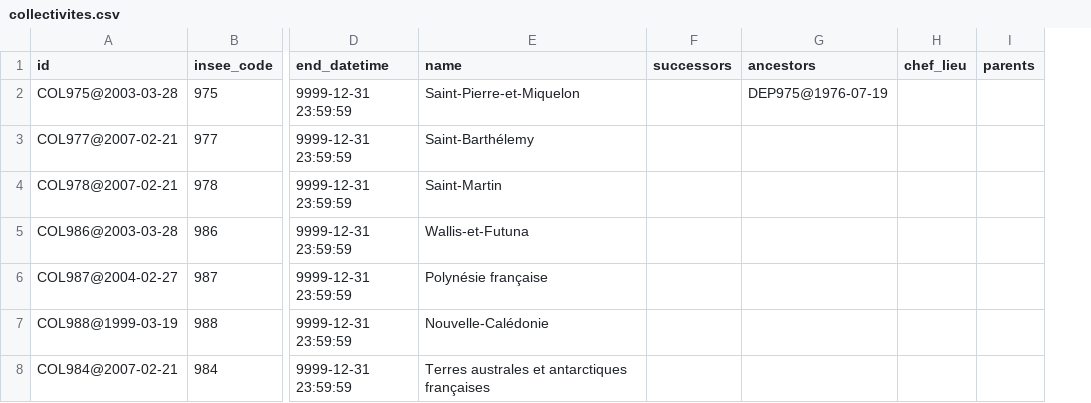
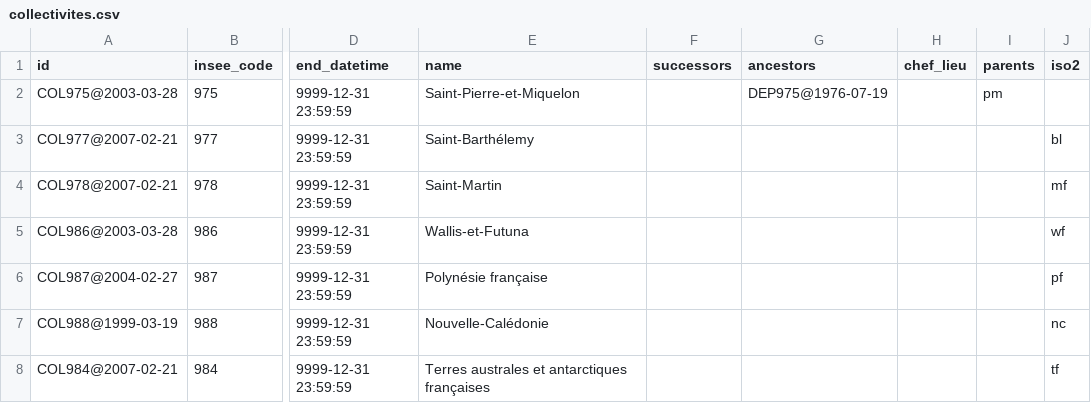
Before and after one commit to etalab/geohisto, a CSV file: exports/collectivites/collectivites.csv, drawn as a sheet; only a part is shown, gaps mark what is left out; the diff names each change by its address in the sheet, - before the commit and + after, or states it on an @@ line.

```diff
--- a/exports/collectivites/collectivites.csv
+++ b/exports/collectivites/collectivites.csv
+column J (iso2), rows 3-8: bl | mf | wf | pf | nc | tf
-I2 (parents): (empty)
+I2 (parents): pm
```
Also changed, not shown: 2 other files.
